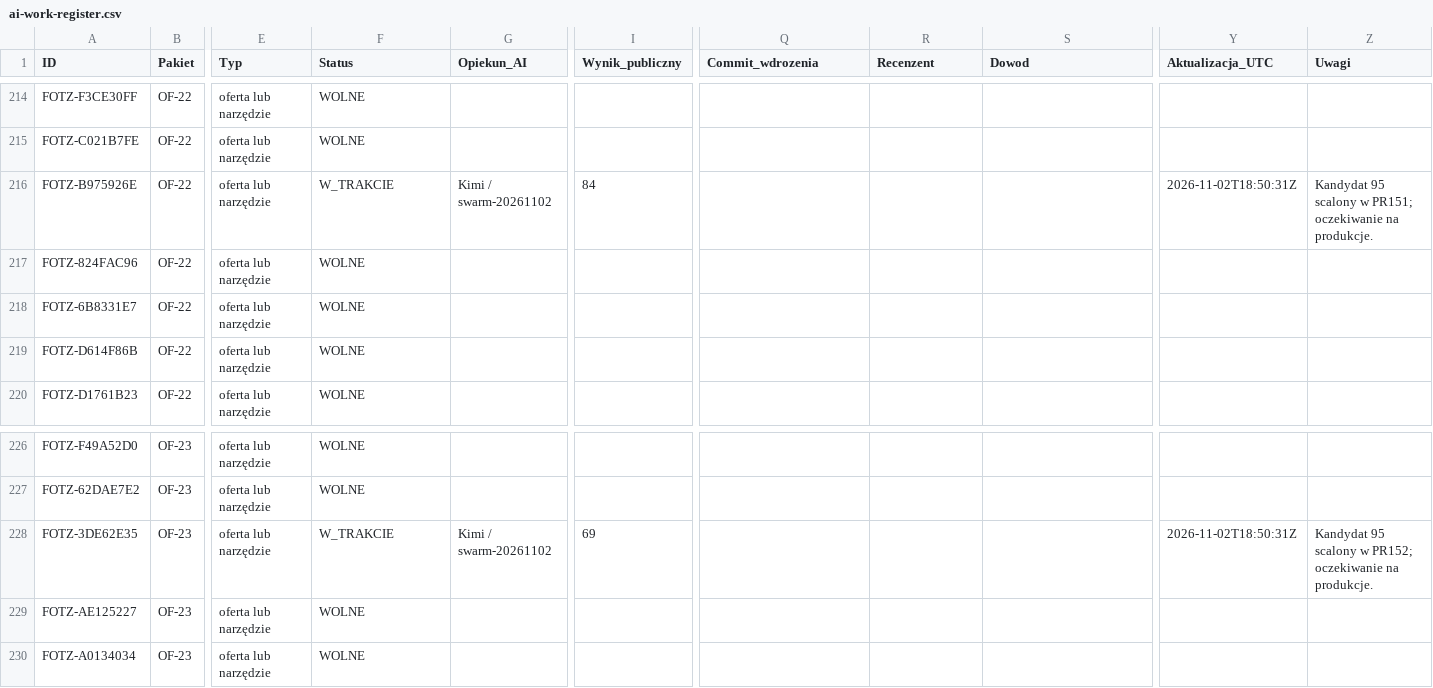
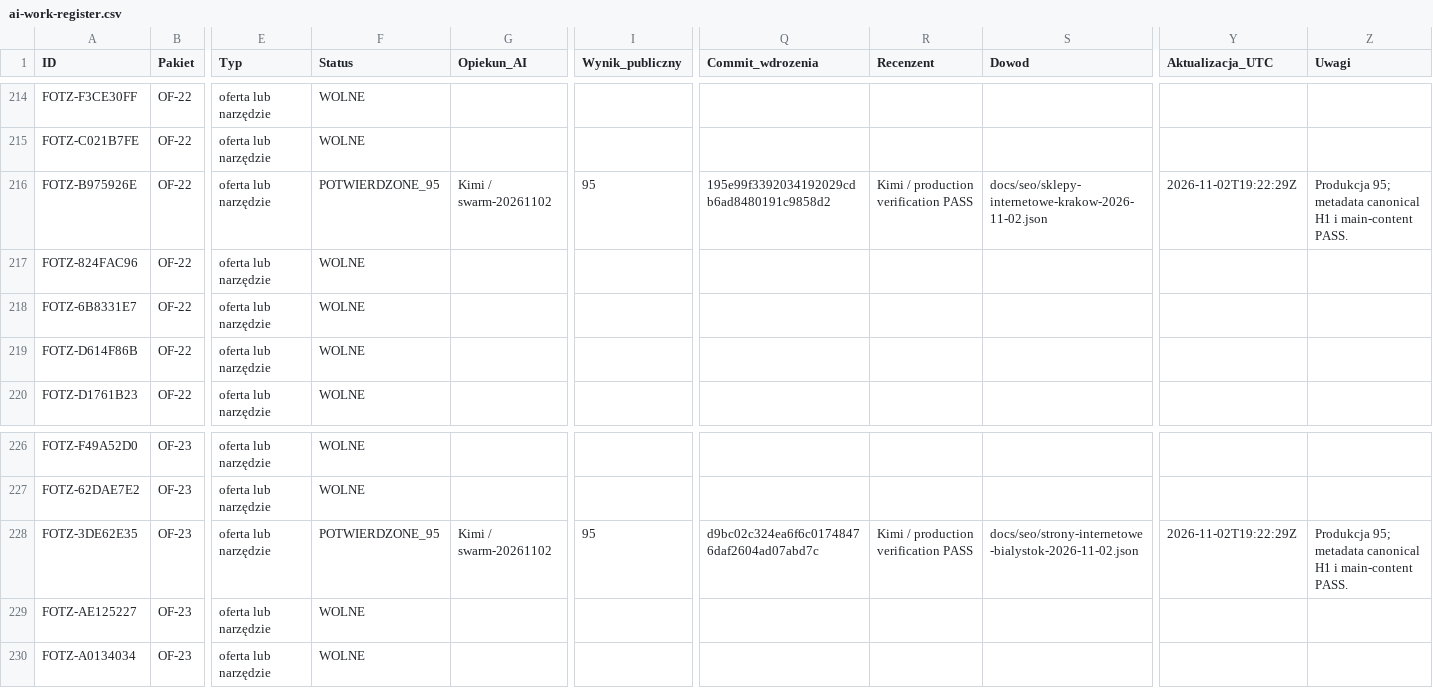
Before and after one commit to adam420412/fotz-studio-web-experience, a CSV file: docs/seo/ai-work-register.csv, drawn as a sheet; only a part is shown, gaps mark what is left out; the diff names each change by its address in the sheet, - before the commit and + after, or states it on an @@ line.

Commit message:
Potwierdź sklepy Kraków i Białystok 95

```diff
--- a/docs/seo/ai-work-register.csv
+++ b/docs/seo/ai-work-register.csv
-F216 (Status): W_TRAKCIE
+F216 (Status): POTWIERDZONE_95
-I216 (Wynik_publiczny): 84
+I216 (Wynik_publiczny): 95
-Q216 (Commit_wdrozenia): (empty)
+Q216 (Commit_wdrozenia): 195e99f3392034192029cdb6ad8480191c9858d2
-R216 (Recenzent): (empty)
+R216 (Recenzent): Kimi / production verification PASS
-S216 (Dowod): (empty)
+S216 (Dowod): docs/seo/sklepy-internetowe-krakow-2026-11-02.json
-Y216 (Aktualizacja_UTC): 2026-11-02T18:50:31Z
+Y216 (Aktualizacja_UTC): 2026-11-02T19:22:29Z
-Z216 (Uwagi): Kandydat 95 scalony w PR151; oczekiwanie na produkcje.
+Z216 (Uwagi): Produkcja 95; metadata canonical H1 i main-content PASS.
-F228 (Status): W_TRAKCIE
+F228 (Status): POTWIERDZONE_95
-I228 (Wynik_publiczny): 69
+I228 (Wynik_publiczny): 95
-Q228 (Commit_wdrozenia): (empty)
+Q228 (Commit_wdrozenia): d9bc02c324ea6f6c01748476daf2604ad07abd7c
-R228 (Recenzent): (empty)
+R228 (Recenzent): Kimi / production verification PASS
-S228 (Dowod): (empty)
+S228 (Dowod): docs/seo/strony-internetowe-bialystok-2026-11-02.json
-Y228 (Aktualizacja_UTC): 2026-11-02T18:50:31Z
+Y228 (Aktualizacja_UTC): 2026-11-02T19:22:29Z
-Z228 (Uwagi): Kandydat 95 scalony w PR152; oczekiwanie na produkcje.
+Z228 (Uwagi): Produkcja 95; metadata canonical H1 i main-content PASS.
```
